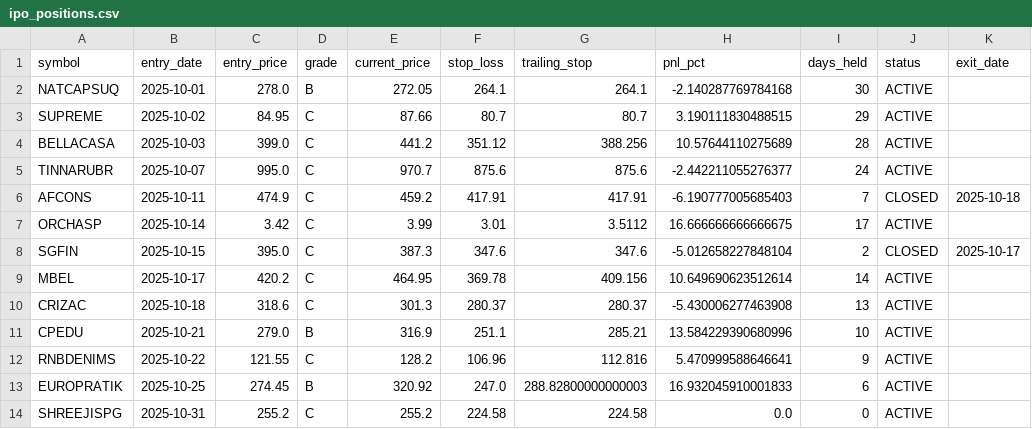
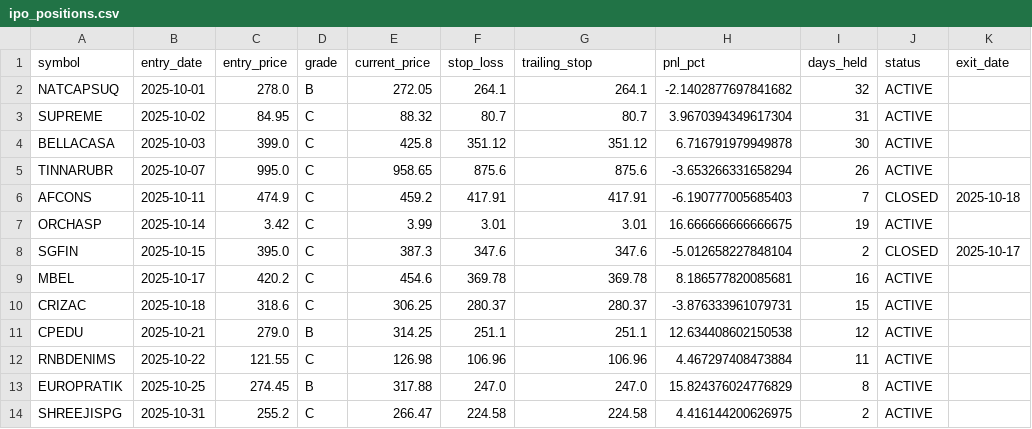
Before and after one commit to Deep-Adhia/IPO-Base-Scanner, a CSV file: ipo_positions.csv, drawn as a sheet; only a part is shown; the diff names each change by its address in the sheet, - before the commit and + after, or states it on an @@ line.

```diff
--- a/ipo_positions.csv
+++ b/ipo_positions.csv
-H2 (pnl_pct): -2.140287769784168
+H2 (pnl_pct): -2.1402877697841682
-I2 (days_held): 30
+I2 (days_held): 32
-E3 (current_price): 87.66
+E3 (current_price): 88.32
-H3 (pnl_pct): 3.190111830488515
+H3 (pnl_pct): 3.9670394349617304
-I3 (days_held): 29
+I3 (days_held): 31
-E4 (current_price): 441.2
+E4 (current_price): 425.8
-G4 (trailing_stop): 388.256
+G4 (trailing_stop): 351.12
-H4 (pnl_pct): 10.57644110275689
+H4 (pnl_pct): 6.716791979949878
-I4 (days_held): 28
+I4 (days_held): 30
-E5 (current_price): 970.7
+E5 (current_price): 958.65
-H5 (pnl_pct): -2.442211055276377
+H5 (pnl_pct): -3.653266331658294
-I5 (days_held): 24
+I5 (days_held): 26
-G7 (trailing_stop): 3.5112
+G7 (trailing_stop): 3.01
-I7 (days_held): 17
+I7 (days_held): 19
-E9 (current_price): 464.95
+E9 (current_price): 454.6
-G9 (trailing_stop): 409.156
+G9 (trailing_stop): 369.78
-H9 (pnl_pct): 10.649690623512614
+H9 (pnl_pct): 8.186577820085681
-I9 (days_held): 14
+I9 (days_held): 16
-E10 (current_price): 301.3
+E10 (current_price): 306.25
-H10 (pnl_pct): -5.430006277463908
+H10 (pnl_pct): -3.876333961079731
-I10 (days_held): 13
+I10 (days_held): 15
-E11 (current_price): 316.9
+E11 (current_price): 314.25
-G11 (trailing_stop): 285.21
+G11 (trailing_stop): 251.1
-H11 (pnl_pct): 13.584229390680996
+H11 (pnl_pct): 12.634408602150538
-I11 (days_held): 10
+I11 (days_held): 12
-E12 (current_price): 128.2
+E12 (current_price): 126.98
-G12 (trailing_stop): 112.816
+G12 (trailing_stop): 106.96
-H12 (pnl_pct): 5.470999588646641
+H12 (pnl_pct): 4.467297408473884
-I12 (days_held): 9
+I12 (days_held): 11
-E13 (current_price): 320.92
+E13 (current_price): 317.88
-G13 (trailing_stop): 288.82800000000003
+G13 (trailing_stop): 247.0
-H13 (pnl_pct): 16.932045910001833
+H13 (pnl_pct): 15.824376024776829
-I13 (days_held): 6
+I13 (days_held): 8
-E14 (current_price): 255.2
+E14 (current_price): 266.47
-H14 (pnl_pct): 0.0
+H14 (pnl_pct): 4.416144200626975
-I14 (days_held): 0
+I14 (days_held): 2
```
